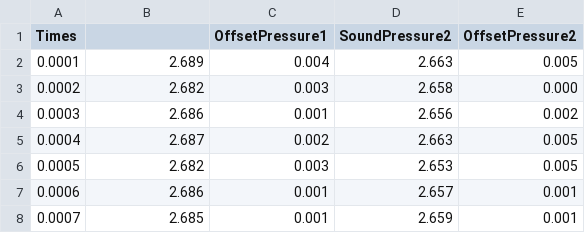
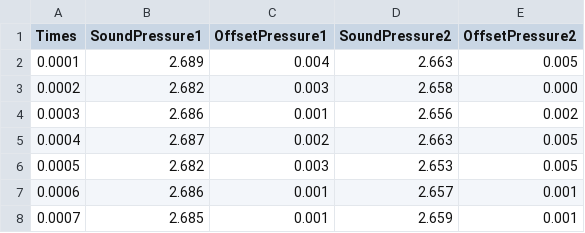
Before and after one commit to Lucack/TFE_project, a CSV file: Modificados/Dia 2/Modified_pressao 5 caixa.csv, drawn as a sheet; only a part is shown.

```diff
--- a/Modificados/Dia 2/Modified_pressao 5 caixa.csv
+++ b/Modificados/Dia 2/Modified_pressao 5 caixa.csv
@@ -1,2 +1,2 @@
-Times,  ,OffsetPressure1,SoundPressure2,OffsetPressure2
+Times,SoundPressure1,OffsetPressure1,SoundPressure2,OffsetPressure2
 0.0001,2.689,0.004,2.663,0.005
```
Also changed, not shown: Modificados/Dia 5/4.csv, Modificados/Dia 5/5.csv, 21 other files.
